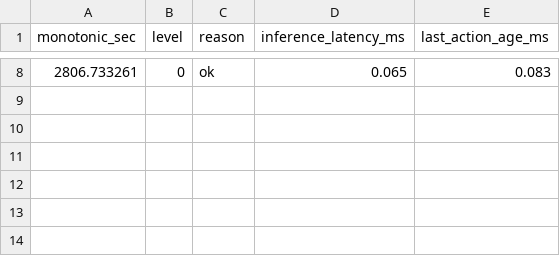
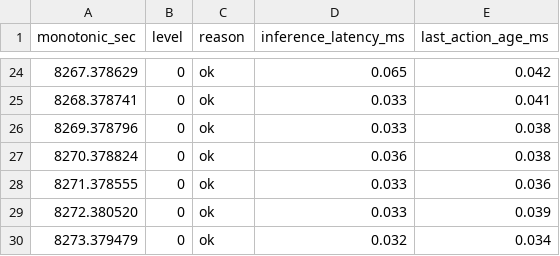
Before and after one commit to inayina/ros2-moveit-pybullet-bridge, a CSV file: docs/samples/system-validation/sine_wave/system_health_events.csv, drawn as a sheet; only a part is shown, gaps mark what is left out; the diff covers the shown part only.

```diff
--- a/docs/samples/system-validation/sine_wave/system_health_events.csv
+++ b/docs/samples/system-validation/sine_wave/system_health_events.csv
@@ -8 +24,7 @@ monotonic_sec,level,reason,inference_latency_ms,last_action_age_ms
-2806.733261,0,ok,0.065,0.083
+8267.378629,0,ok,0.065,0.042
+8268.378741,0,ok,0.033,0.041
+8269.378796,0,ok,0.033,0.038
+8270.378824,0,ok,0.036,0.038
+8271.378555,0,ok,0.033,0.036
+8272.380520,0,ok,0.033,0.039
+8273.379479,0,ok,0.032,0.034
```
Also changed, not shown: 22 added rows and 6 removed rows elsewhere in this file, docs/samples/system-validation/replay/system_health_events.csv, 48 other files.
